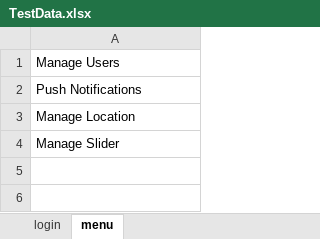
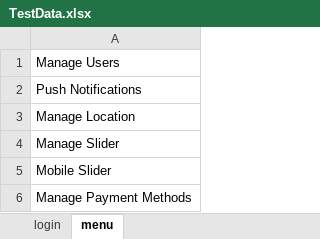
Before and after one commit to Jayalekshmi121/SuperMarketProj, an Excel workbook: SevenRMartSuperMarket/target/classes/Resources/TestData.xlsx, sheet menu, drawn as a sheet; values as stored, in another font and other column widths than the file's, no borders; the diff names each change by its address in the sheet, - before the commit and + after, or states it on an @@ line.

```diff
--- a/SevenRMartSuperMarket/target/classes/Resources/TestData.xlsx (sheet menu)
+++ b/SevenRMartSuperMarket/target/classes/Resources/TestData.xlsx (sheet menu)
+row 5: Mobile Slider
+row 6: Manage Payment Methods
```
Also changed, not shown: sheet login, SevenRMartSuperMarket/src/main/java/Resources/TestData.xlsx, 50 other files.
